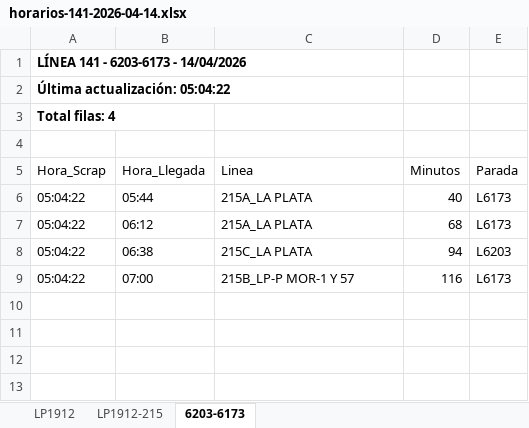
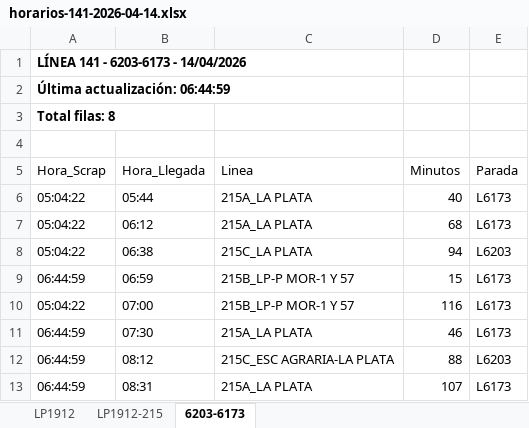
Before and after one commit to palomac00/recolector-cuadradoapp, an Excel workbook: data/horarios-141-2026-04-14.xlsx, sheet 6203-6173, drawn as a sheet; values as stored, in another font and other column widths than the file's, no borders; the diff names each change by its address in the sheet, - before the commit and + after, or states it on an @@ line.

```diff
--- a/data/horarios-141-2026-04-14.xlsx (sheet 6203-6173)
+++ b/data/horarios-141-2026-04-14.xlsx (sheet 6203-6173)
-A2 (Hora_Scrap): Última actualización: 05:04:22
+A2 (Hora_Scrap): Última actualización: 06:44:59
-A3 (Hora_Scrap): Total filas: 4
+A3 (Hora_Scrap): Total filas: 8
+row 9: 06:44:59 | 06:59 | 215B_LP-P MOR-1 Y 57 | 15 | L6173
+row 11: 06:44:59 | 07:30 | 215A_LA PLATA | 46 | L6173
+row 12: 06:44:59 | 08:12 | 215C_ESC AGRARIA-LA PLATA | 88 | L6203
+row 13: 06:44:59 | 08:31 | 215A_LA PLATA | 107 | L6173
```
Also changed, not shown: sheet LP1912, sheet LP1912-215.
